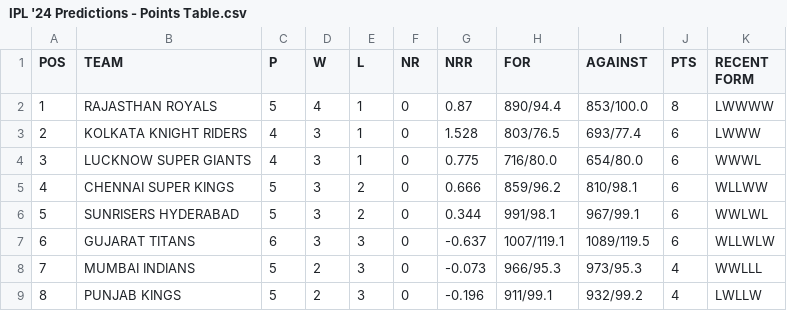
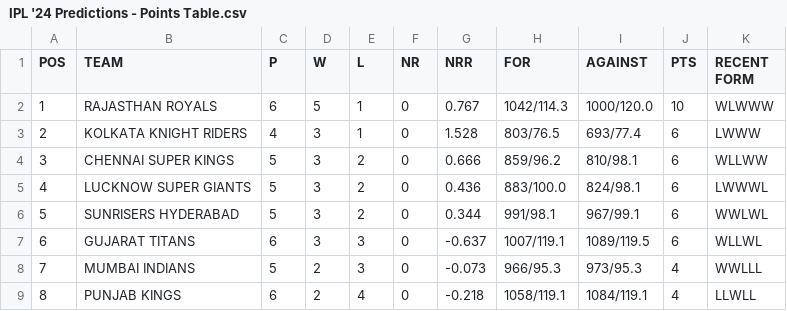
Before and after one commit to rvvind/IPL-Analysis, a CSV file: Inputs/IPL '24 Predictions - Points Table.csv, drawn as a sheet; only a part is shown; the diff covers the shown part only.

```diff
--- a/Inputs/IPL '24 Predictions - Points Table.csv
+++ b/Inputs/IPL '24 Predictions - Points Table.csv
@@ -1,9 +1,9 @@
 POS,TEAM,P,W,L,NR,NRR,FOR,AGAINST,PTS,RECENT FORM
-1,RAJASTHAN ROYALS,5,4,1,0,0.87,890/94.4,853/100.0,8,LWWWW
+1,RAJASTHAN ROYALS,6,5,1,0,0.767,1042/114.3,1000/120.0,10,WLWWW
 2,KOLKATA KNIGHT RIDERS,4,3,1,0,1.528,803/76.5,693/77.4,6,LWWW
-3,LUCKNOW SUPER GIANTS,4,3,1,0,0.775,716/80.0,654/80.0,6,WWWL
-4,CHENNAI SUPER KINGS,5,3,2,0,0.666,859/96.2,810/98.1,6,WLLWW
+3,CHENNAI SUPER KINGS,5,3,2,0,0.666,859/96.2,810/98.1,6,WLLWW
+4,LUCKNOW SUPER GIANTS,5,3,2,0,0.436,883/100.0,824/98.1,6,LWWWL
 5,SUNRISERS HYDERABAD,5,3,2,0,0.344,991/98.1,967/99.1,6,WWLWL
-6,GUJARAT TITANS,6,3,3,0,-0.637,1007/119.1,1089/119.5,6,WLLWLW
+6,GUJARAT TITANS,6,3,3,0,-0.637,1007/119.1,1089/119.5,6,WLLWL
 7,MUMBAI INDIANS,5,2,3,0,-0.073,966/95.3,973/95.3,4,WWLLL
-8,PUNJAB KINGS,5,2,3,0,-0.196,911/99.1,932/99.2,4,LWLLW
+8,PUNJAB KINGS,6,2,4,0,-0.218,1058/119.1,1084/119.1,4,LLWLL
```
Also changed, not shown: 15 edited cells elsewhere in this file, 4 other files.
